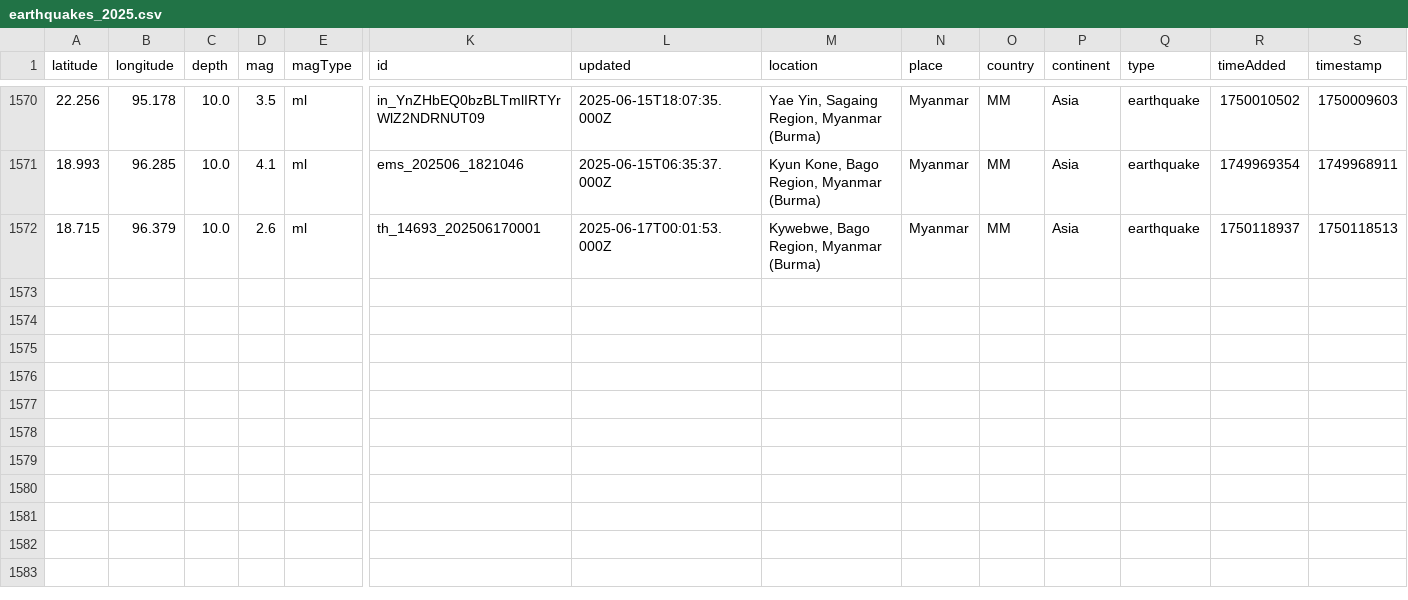
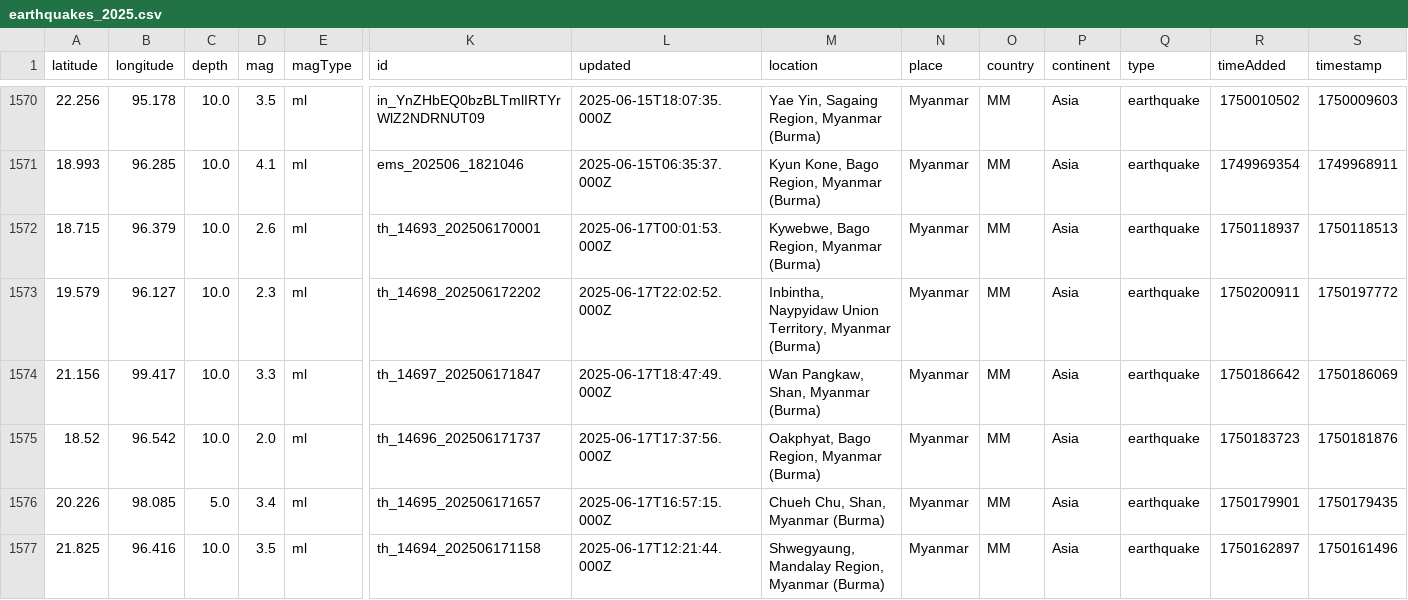
Before and after one commit to akzedevops/mmeqopendata, a CSV file: quake_exports/csv/yearly/earthquakes_2025.csv, drawn as a sheet; only a part is shown, gaps mark what is left out; rows hold the shown columns only; the diff names each change by its address in the sheet, - before the commit and + after, or states it on an @@ line.

```diff
--- a/quake_exports/csv/yearly/earthquakes_2025.csv
+++ b/quake_exports/csv/yearly/earthquakes_2025.csv
+row 1573: 19.579 | 96.127 | 10.0 | 2.3 | ml | th_14698_202506172202 | 2025-06-17T22:02:52.000Z | Inbintha, Naypyidaw Union Territory, Myanmar (Burma) | Myanmar | MM | Asia | earthquake | 1750200911 | 1750197772
+row 1574: 21.156 | 99.417 | 10.0 | 3.3 | ml | th_14697_202506171847 | 2025-06-17T18:47:49.000Z | Wan Pangkaw, Shan, Myanmar (Burma) | Myanmar | MM | Asia | earthquake | 1750186642 | 1750186069
+row 1575: 18.52 | 96.542 | 10.0 | 2.0 | ml | th_14696_202506171737 | 2025-06-17T17:37:56.000Z | Oakphyat, Bago Region, Myanmar (Burma) | Myanmar | MM | Asia | earthquake | 1750183723 | 1750181876
+row 1576: 20.226 | 98.085 | 5.0 | 3.4 | ml | th_14695_202506171657 | 2025-06-17T16:57:15.000Z | Chueh Chu, Shan, Myanmar (Burma) | Myanmar | MM | Asia | earthquake | 1750179901 | 1750179435
+row 1577: 21.825 | 96.416 | 10.0 | 3.5 | ml | th_14694_202506171158 | 2025-06-17T12:21:44.000Z | Shwegyaung, Mandalay Region, Myanmar (Burma) | Myanmar | MM | Asia | earthquake | 1750162897 | 1750161496
```
Also changed, not shown: quake_exports/csv/monthly/earthquakes_2025_06.csv, 5 other files.
